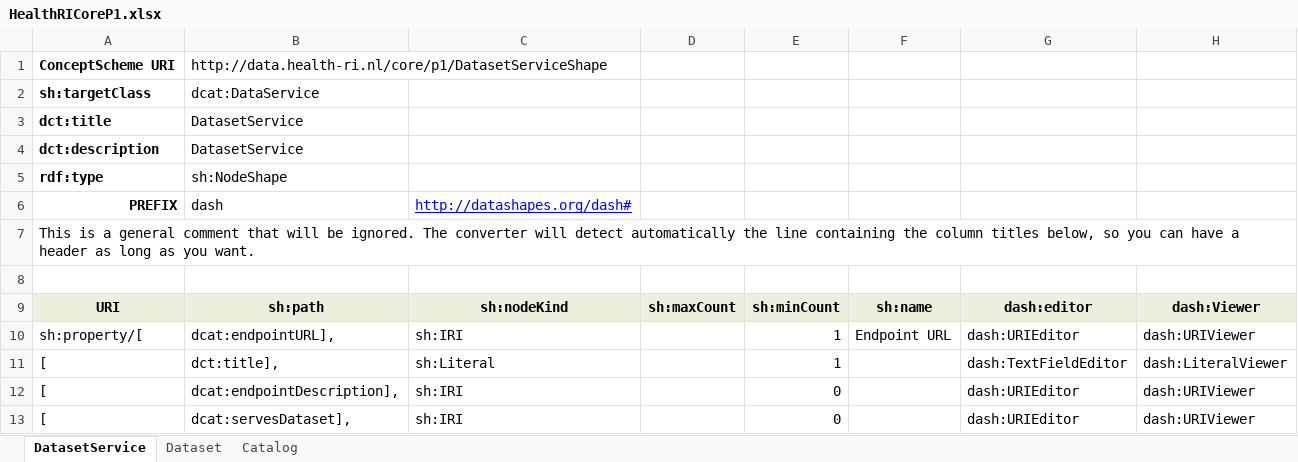
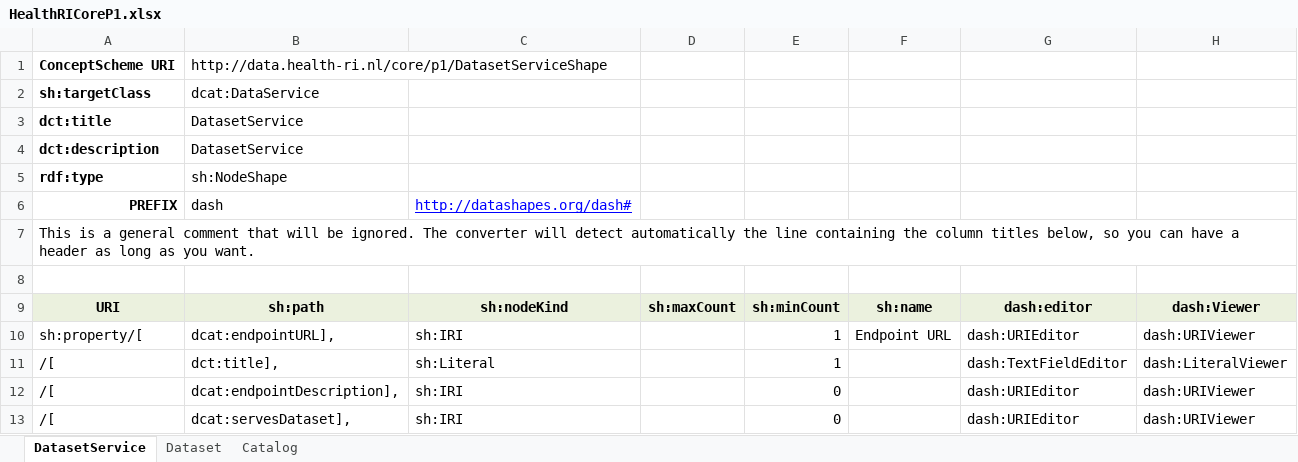
Before and after one commit to Health-RI/excel2rdf, an Excel workbook: metadata/HealthRICoreP1.xlsx, sheet DatasetService, drawn as a sheet; values as stored, in another font and other column widths than the file's, no borders; the diff names each change by its address in the sheet, - before the commit and + after, or states it on an @@ line.

Commit message:
/[

```diff
--- a/metadata/HealthRICoreP1.xlsx (sheet DatasetService)
+++ b/metadata/HealthRICoreP1.xlsx (sheet DatasetService)
-A11:A13: [
+A11:A13: /[
```
